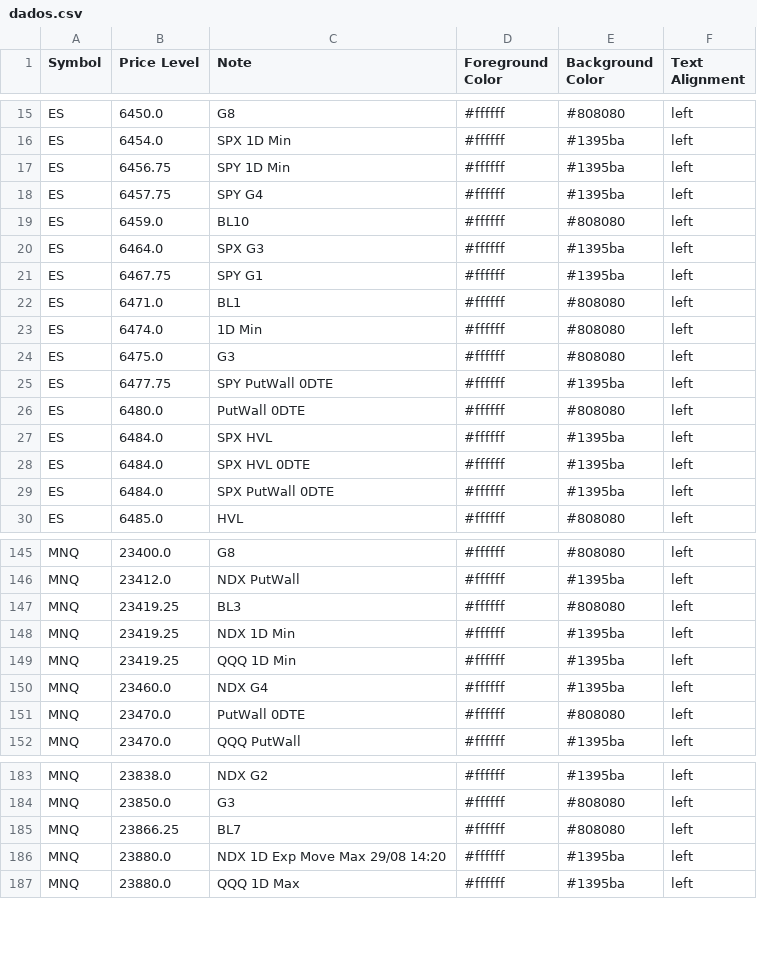
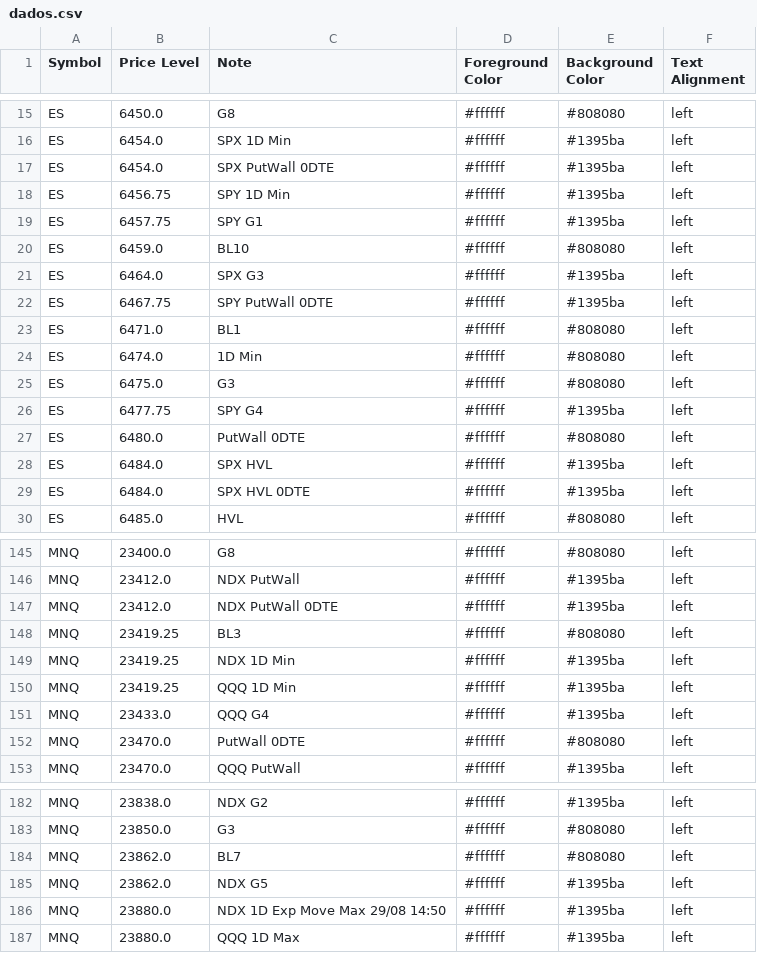
Before and after one commit to GammaGex/dados, a CSV file: dados.csv, drawn as a sheet; only a part is shown, gaps mark what is left out; the diff covers the shown part only.

```diff
--- a/dados.csv
+++ b/dados.csv
@@ -16,7 +16,8 @@ ES,6450.0,G8,#ffffff,#808080,left
 ES,6454.0,SPX 1D Min,#ffffff,#1395ba,left
+ES,6454.0,SPX PutWall 0DTE,#ffffff,#1395ba,left
 ES,6456.75,SPY 1D Min,#ffffff,#1395ba,left
-ES,6457.75,SPY G4,#ffffff,#1395ba,left
+ES,6457.75,SPY G1,#ffffff,#1395ba,left
 ES,6459.0,BL10,#ffffff,#808080,left
 ES,6464.0,SPX G3,#ffffff,#1395ba,left
-ES,6467.75,SPY G1,#ffffff,#1395ba,left
+ES,6467.75,SPY PutWall 0DTE,#ffffff,#1395ba,left
 ES,6471.0,BL1,#ffffff,#808080,left
@@ -24,3 +25,3 @@ ES,6474.0,1D Min,#ffffff,#808080,left
 ES,6475.0,G3,#ffffff,#808080,left
-ES,6477.75,SPY PutWall 0DTE,#ffffff,#1395ba,left
+ES,6477.75,SPY G4,#ffffff,#1395ba,left
 ES,6480.0,PutWall 0DTE,#ffffff,#808080,left
@@ -28,3 +29,2 @@ ES,6484.0,SPX HVL,#ffffff,#1395ba,left
 ES,6484.0,SPX HVL 0DTE,#ffffff,#1395ba,left
-ES,6484.0,SPX PutWall 0DTE,#ffffff,#1395ba,left
 ES,6485.0,HVL,#ffffff,#808080,left
@@ -146,2 +146,3 @@ MNQ,23400.0,G8,#ffffff,#808080,left
 MNQ,23412.0,NDX PutWall,#ffffff,#1395ba,left
+MNQ,23412.0,NDX PutWall 0DTE,#ffffff,#1395ba,left
 MNQ,23419.25,BL3,#ffffff,#808080,left
@@ -149,3 +150,3 @@ MNQ,23419.25,NDX 1D Min,#ffffff,#1395ba,left
 MNQ,23419.25,QQQ 1D Min,#ffffff,#1395ba,left
-MNQ,23460.0,NDX G4,#ffffff,#1395ba,left
+MNQ,23433.0,QQQ G4,#ffffff,#1395ba,left
 MNQ,23470.0,PutWall 0DTE,#ffffff,#808080,left
@@ -184,4 +183,5 @@ MNQ,23838.0,NDX G2,#ffffff,#1395ba,left
 MNQ,23850.0,G3,#ffffff,#808080,left
-MNQ,23866.25,BL7,#ffffff,#808080,left
-MNQ,23880.0,NDX 1D Exp Move Max 29/08 14:20,#ffffff,#1395ba,left
+MNQ,23862.0,BL7,#ffffff,#808080,left
+MNQ,23862.0,NDX G5,#ffffff,#1395ba,left
+MNQ,23880.0,NDX 1D Exp Move Max 29/08 14:50,#ffffff,#1395ba,left
 MNQ,23880.0,QQQ 1D Max,#ffffff,#1395ba,left
```
Also changed, not shown: 7 added rows, 9 removed rows and 19 edited cells elsewhere in this file.
